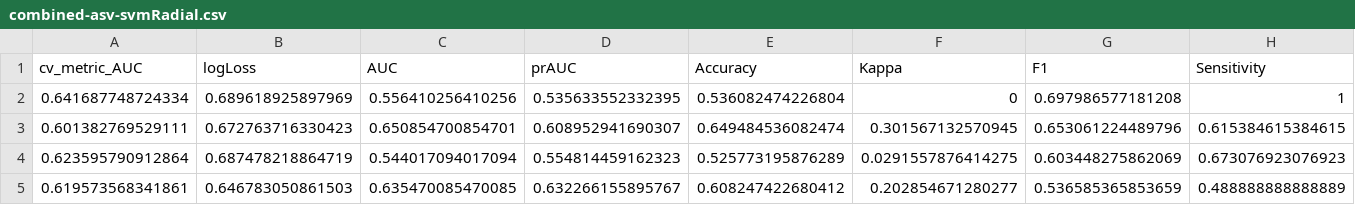
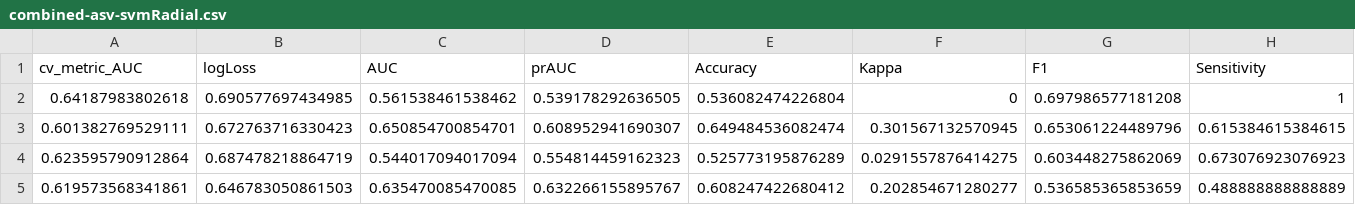
Before and after one commit to SchlossLab/Armour_Resolution_mBio_2021, a CSV file: data/process/combined-asv-svmRadial.csv, drawn as a sheet; only a part is shown; the diff names each change by its address in the sheet, - before the commit and + after, or states it on an @@ line.

```diff
--- a/data/process/combined-asv-svmRadial.csv
+++ b/data/process/combined-asv-svmRadial.csv
-A2 (cv_metric_AUC): 0.641687748724334
+A2 (cv_metric_AUC): 0.64187983802618
-B2 (logLoss): 0.689618925897969
+B2 (logLoss): 0.690577697434985
-C2 (AUC): 0.556410256410256
+C2 (AUC): 0.561538461538462
-D2 (prAUC): 0.535633552332395
+D2 (prAUC): 0.539178292636505
```
Also changed, not shown: analysis/pvalues_by_level.csv, analysis/pvalues_by_model.csv, 10 other files.
